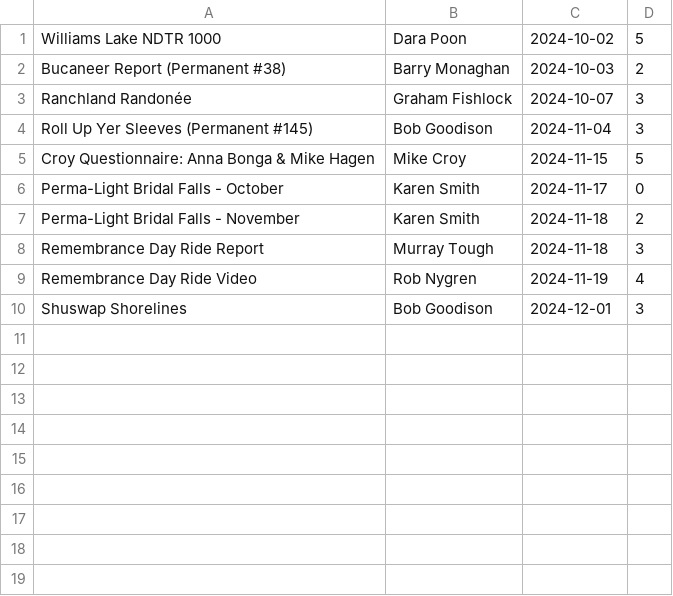
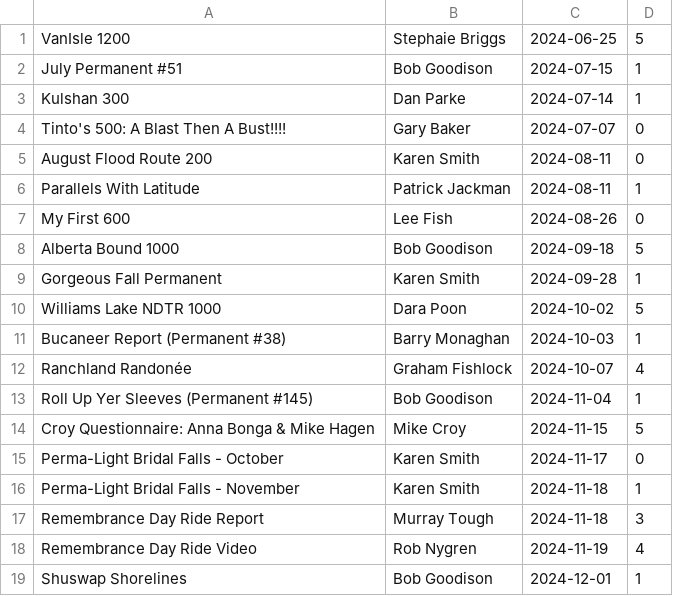
Before and after one commit to dpoon/bcr_web_demo, a CSV file: news_items.csv, drawn as a sheet.

Commit message:
Added news items

```diff
--- a/news_items.csv
+++ b/news_items.csv
@@ -1,10 +1,19 @@
+VanIsle 1200,Stephaie Briggs,2024-06-25,5
+July Permanent #51,Bob Goodison,2024-07-15,1
+Kulshan 300,Dan Parke,2024-07-14,1
+Tinto's 500: A Blast Then A Bust!!!!,Gary Baker,2024-07-07,0
+August Flood Route 200,Karen Smith,2024-08-11,0
+Parallels With Latitude,Patrick Jackman,2024-08-11,1
+My First 600,Lee Fish,2024-08-26,0
+Alberta Bound 1000,Bob Goodison,2024-09-18,5
+Gorgeous Fall Permanent,Karen Smith,2024-09-28,1
 Williams Lake NDTR 1000,Dara Poon,2024-10-02,5
-Bucaneer Report (Permanent #38),Barry Monaghan,2024-10-03,2
-Ranchland Randonée,Graham Fishlock,2024-10-07,3
-Roll Up Yer Sleeves (Permanent #145),Bob Goodison,2024-11-04,3
+Bucaneer Report (Permanent #38),Barry Monaghan,2024-10-03,1
+Ranchland Randonée,Graham Fishlock,2024-10-07,4
+Roll Up Yer Sleeves (Permanent #145),Bob Goodison,2024-11-04,1
 Croy Questionnaire: Anna Bonga & Mike Hagen,Mike Croy,2024-11-15,5
 Perma-Light Bridal Falls - October,Karen Smith,2024-11-17,0
-Perma-Light Bridal Falls - November,Karen Smith,2024-11-18,2
+Perma-Light Bridal Falls - November,Karen Smith,2024-11-18,1
 Remembrance Day Ride Report,Murray Tough,2024-11-18,3
 Remembrance Day Ride Video,Rob Nygren,2024-11-19,4
-Shuswap Shorelines,Bob Goodison,2024-12-01,3
+Shuswap Shorelines,Bob Goodison,2024-12-01,1
```
